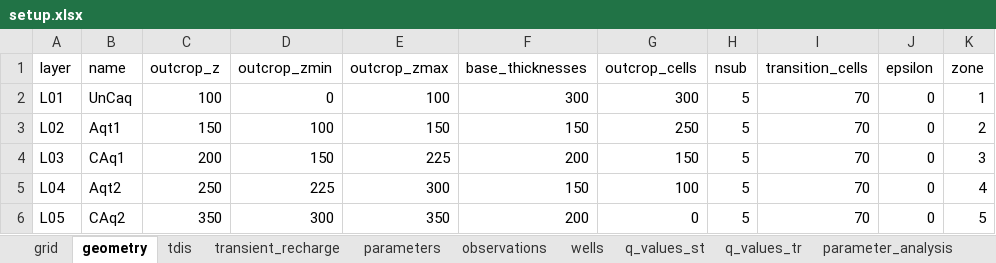
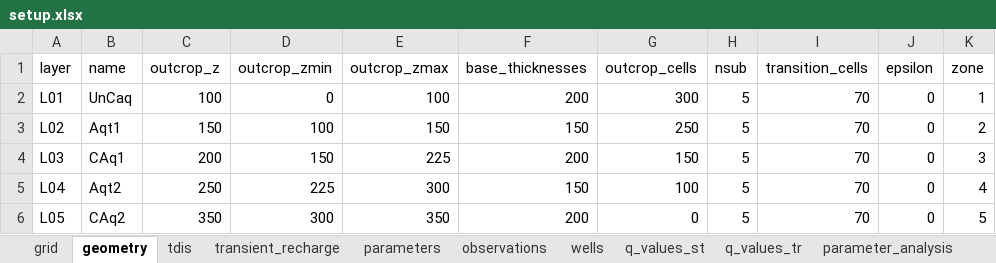
Before and after one commit to femarivera/ConfinedLab, an Excel workbook: assets/3D/setup.xlsx, sheet geometry, drawn as a sheet; values as stored, in another font and other column widths than the file's, no borders; the diff names each change by its address in the sheet, - before the commit and + after, or states it on an @@ line.

```diff
--- a/assets/3D/setup.xlsx (sheet geometry)
+++ b/assets/3D/setup.xlsx (sheet geometry)
-F2 (base_thicknesses): 300
+F2 (base_thicknesses): 200
```
Also changed, not shown: sheet parameter_analysis, sheet q_values_tr, sheet q_values_st, sheet wells, sheet parameters, sheet transient_recharge, assets/2D/setup.xlsx, setup.xlsx, 13 other files.
